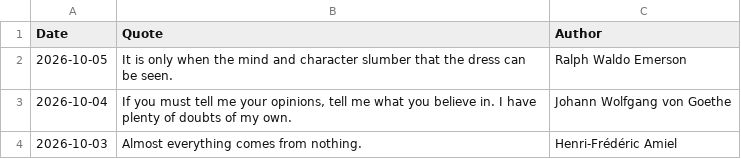
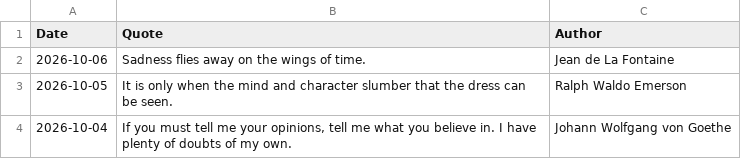
Before and after one commit to galwort/beautyisapattern, a CSV file: archive.csv, drawn as a sheet; only a part is shown; the shorter side is filled out with more unchanged rows; the diff names each change by its address in the sheet, - before the commit and + after, or states it on an @@ line.

```diff
--- a/archive.csv
+++ b/archive.csv
+row 2: 2026-10-06 | Sadness flies away on the wings of time. | Jean de La Fontaine
```
Also changed, not shown: 2 other files.
